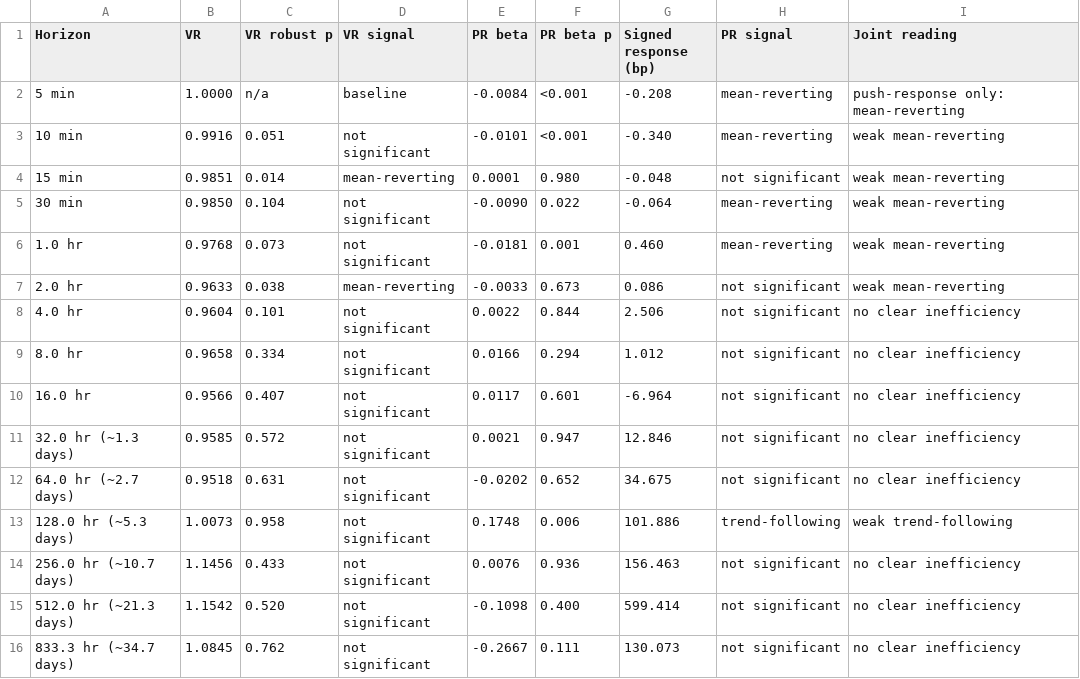
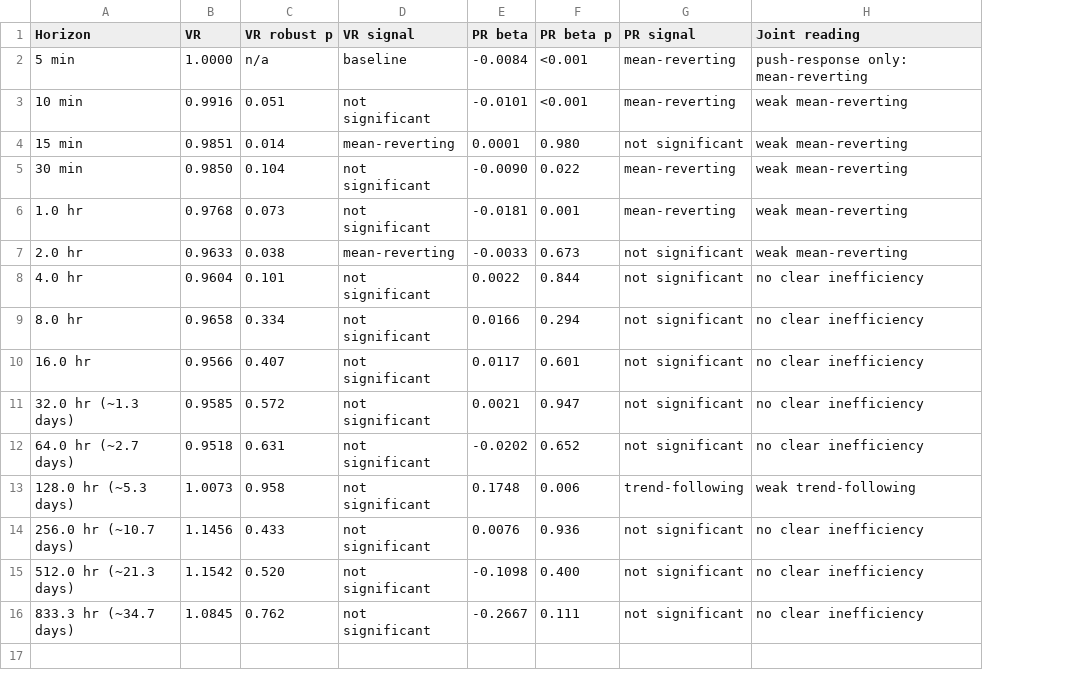
Before and after one commit to miaoqi1224/math5360_project, a CSV file: outputs/CO/statistical_testing_table.csv, drawn as a sheet; the diff names each change by its address in the sheet, - before the commit and + after, or states it on an @@ line.

Commit message:
Add CO and BTC statistical testing outputs

```diff
--- a/outputs/CO/statistical_testing_table.csv
+++ b/outputs/CO/statistical_testing_table.csv
-column G (Signed response (bp)), rows 2-16: -0.208 | -0.340 | -0.048 | -0.064 | 0.460 | 0.086 | 2.506 | 1.012 | -6.964 | 12.846 | 34.675 | 101.886 | 156.463 | 599.414 | 130.073
```
Also changed, not shown: outputs/BTC/statistical_testing_table.csv, 15 other files.
